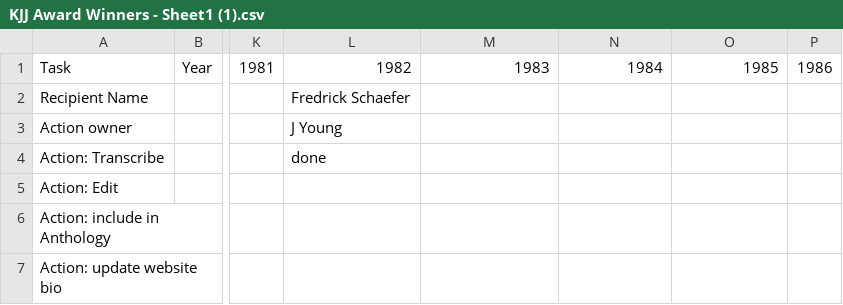
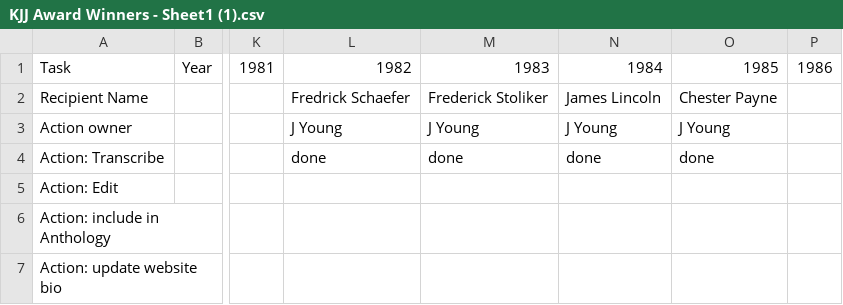
Before and after one commit to Society-of-Flight-Test-Engineers/open-flight-test-meta-data, a CSV file: KJJ Award Winners - Sheet1 (1).csv, drawn as a sheet; only a part is shown, gaps mark what is left out; the diff names each change by its address in the sheet, - before the commit and + after, or states it on an @@ line.

```diff
--- a/KJJ Award Winners - Sheet1 (1).csv
+++ b/KJJ Award Winners - Sheet1 (1).csv
-M2: (empty)
+M2: Frederick Stoliker
-N2: (empty)
+N2: James Lincoln
-O2: (empty)
+O2: Chester Payne
-M3: (empty)
+M3: J Young
-N3: (empty)
+N3: J Young
-O3: (empty)
+O3: J Young
-M4: (empty)
+M4: done
-N4: (empty)
+N4: done
-O4: (empty)
+O4: done
```
Also changed, not shown: 13 other files.
